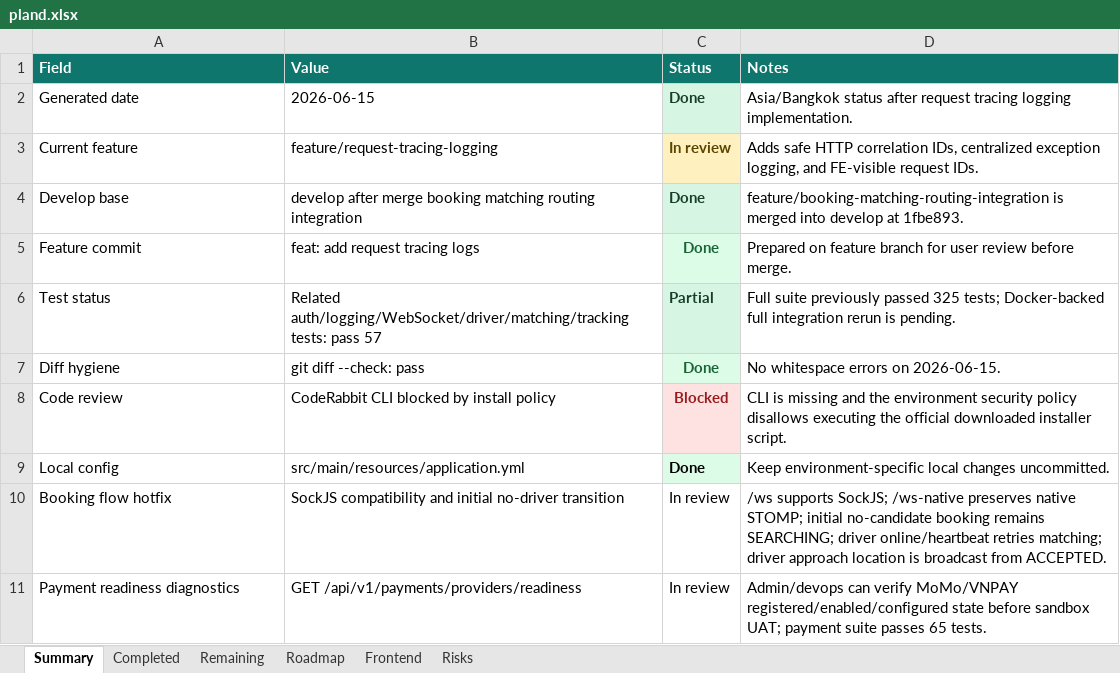
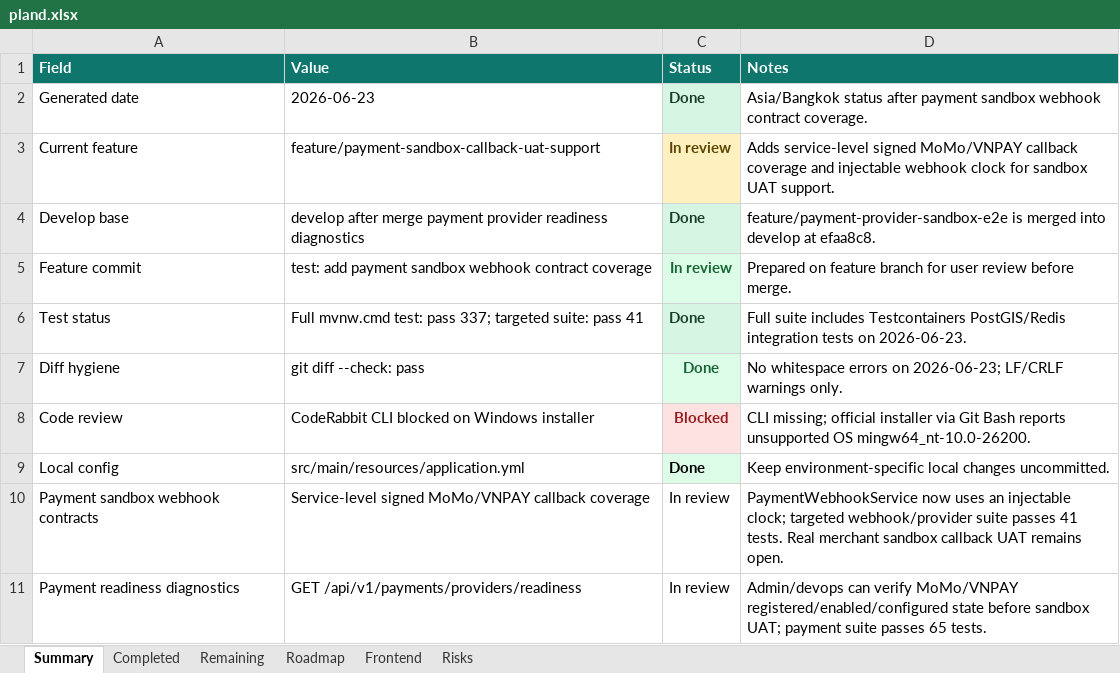
Before and after one commit to Luctran12/goride, an Excel workbook: docs/pland.xlsx, sheet Summary, drawn as a sheet; values as stored, in another font and other column widths than the file's, no borders; table styles not drawn; removed rows and columns are numbered as before the commit, all else as after; the diff names each change by its address in the sheet, - before the commit and + after, or states it on an @@ line.

Commit message:
test: add payment sandbox webhook contract coverage

```diff
--- a/docs/pland.xlsx (sheet Summary)
+++ b/docs/pland.xlsx (sheet Summary)
-B2 (Value): 2026-06-15
+B2 (Value): 2026-06-23
-D2 (Notes): …status after request tracing logging implementation.
+D2 (Notes): …status after payment sandbox webhook contract coverage.
-B3 (Value): feature/request-tracing-logging
+B3 (Value): feature/payment-sandbox-callback-uat-support
-D3 (Notes): Adds safe HTTP correlation IDs, centralized exception logging, and FE-visible request IDs.
+D3 (Notes): Adds service-level signed MoMo/VNPAY callback coverage and injectable webhook clock for sandbox UAT support.
-B4 (Value): …after merge booking matching routing integration
+B4 (Value): …after merge payment provider readiness diagnostics
-D4 (Notes): feature/booking-matching-routing-integration is merged into develop at 1fbe893.
+D4 (Notes): feature/payment-provider-sandbox-e2e is merged into develop at efaa8c8.
-B5 (Value): feat: add request tracing logs
+B5 (Value): test: add payment sandbox webhook contract coverage
-C5 (Status): Done
+C5 (Status): In review
-B6 (Value): Related auth/logging/WebSocket/driver/matching/tracking tests: pass 57
+B6 (Value): Full mvnw.cmd test: pass 337; targeted suite: pass 41
-C6 (Status): Partial
+C6 (Status): Done
-D6 (Notes): Full suite previously passed 325 tests; Docker-backed full integration rerun is pending.
+D6 (Notes): Full suite includes Testcontainers PostGIS/Redis integration tests on 2026-06-23.
-D7 (Notes): …errors on 2026-06-15.
+D7 (Notes): …errors on 2026-06-23; LF/CRLF warnings only.
-B8 (Value): CodeRabbit CLI blocked by install policy
+B8 (Value): CodeRabbit CLI blocked on Windows installer
-D8 (Notes): CLI is missing and the environment security policy disallows executing the official downloaded installer script.
+D8 (Notes): CLI missing; official installer via Git Bash reports unsupported OS mingw64_nt-10.0-26200.
-row 10: Booking flow hotfix | SockJS compatibility and initial no-driver transition | In review | /ws supports SockJS; /ws-native preserves native STOMP; initial no-candidate booking remains SEARCHING; driver online/heartbeat retries matching; driver approach location is broadcast from ACCEPTED.
+row 10: Payment sandbox webhook contracts | Service-level signed MoMo/VNPAY callback coverage | In review | PaymentWebhookService now uses an injectable clock; targeted webhook/provider suite passes 41 tests. Real merchant sandbox callback UAT remains open.
```
Also changed, not shown: sheet Completed, sheet Frontend, sheet Remaining, sheet Risks, sheet Roadmap, 6 other files.
